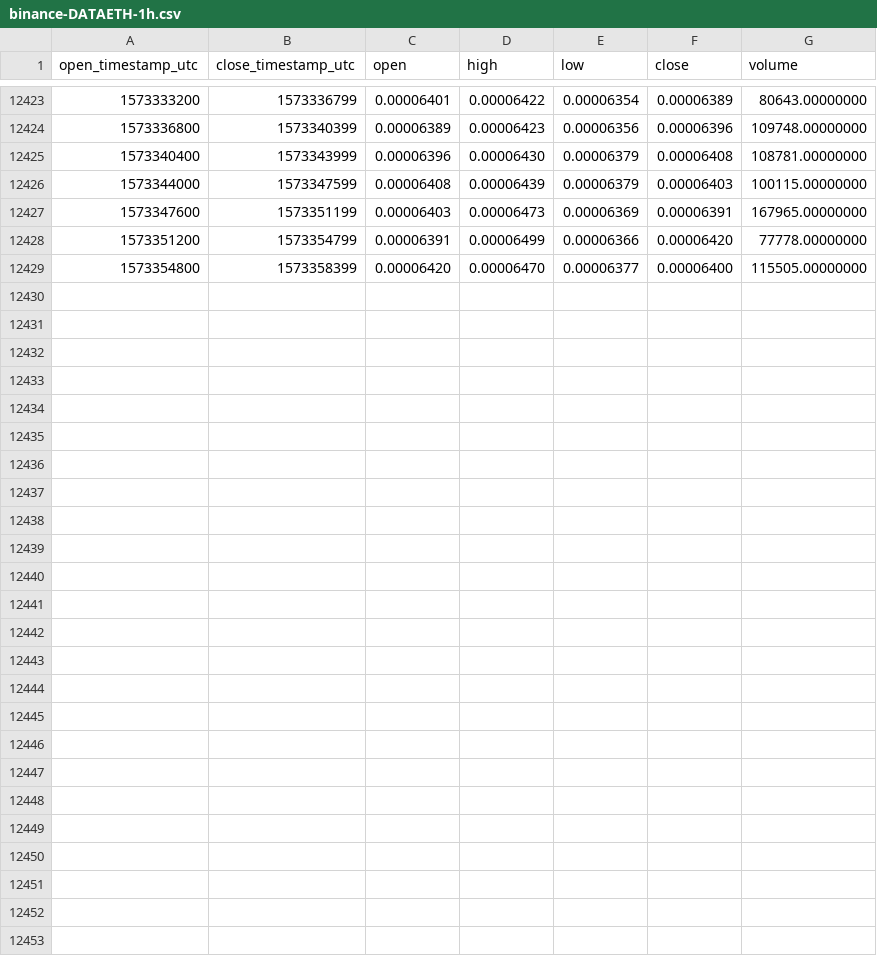
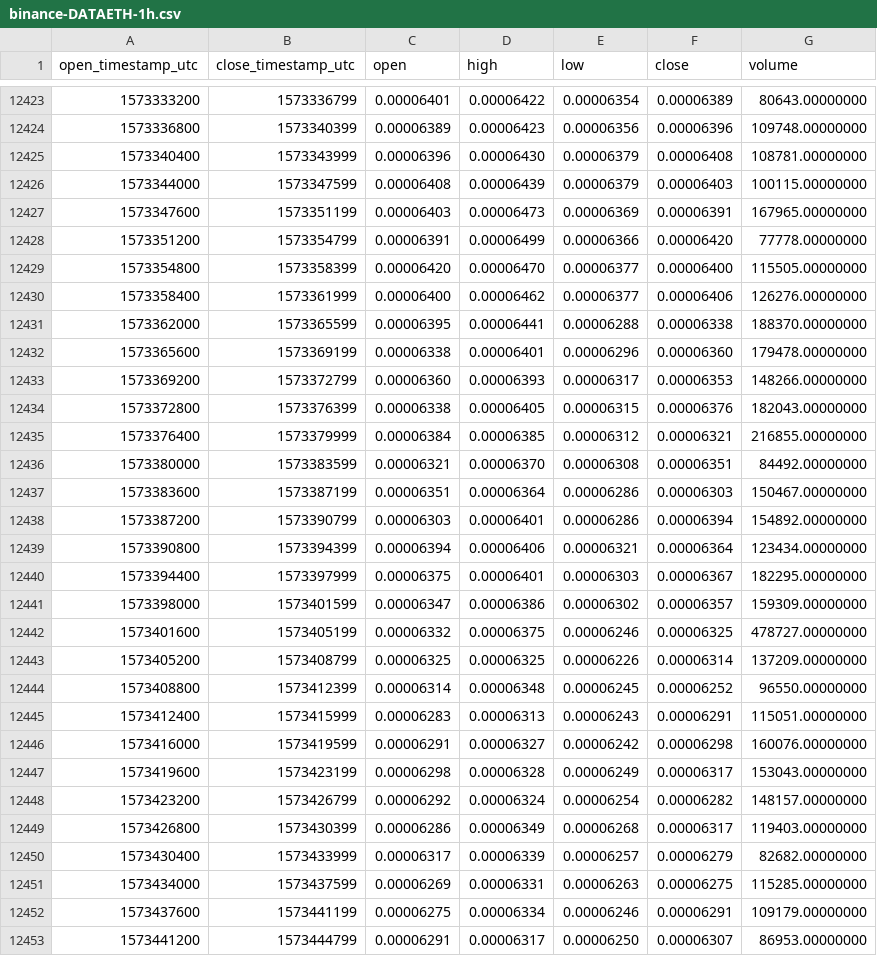
Before and after one commit to cryptobigbro/binance-DATAETH, a CSV file: binance-DATAETH-1h.csv, drawn as a sheet; only a part is shown, gaps mark what is left out.

Commit message:
Update OHLCV data.

```diff
--- a/binance-DATAETH-1h.csv
+++ b/binance-DATAETH-1h.csv
@@ -12429 +12429,25 @@ open_timestamp_utc,close_timestamp_utc,open,high,low,close,volume
 1573354800,1573358399,0.00006420,0.00006470,0.00006377,0.00006400,115505.00000000
+1573358400,1573361999,0.00006400,0.00006462,0.00006377,0.00006406,126276.00000000
+1573362000,1573365599,0.00006395,0.00006441,0.00006288,0.00006338,188370.00000000
+1573365600,1573369199,0.00006338,0.00006401,0.00006296,0.00006360,179478.00000000
+1573369200,1573372799,0.00006360,0.00006393,0.00006317,0.00006353,148266.00000000
+1573372800,1573376399,0.00006338,0.00006405,0.00006315,0.00006376,182043.00000000
+1573376400,1573379999,0.00006384,0.00006385,0.00006312,0.00006321,216855.00000000
+1573380000,1573383599,0.00006321,0.00006370,0.00006308,0.00006351,84492.00000000
+1573383600,1573387199,0.00006351,0.00006364,0.00006286,0.00006303,150467.00000000
+1573387200,1573390799,0.00006303,0.00006401,0.00006286,0.00006394,154892.00000000
+1573390800,1573394399,0.00006394,0.00006406,0.00006321,0.00006364,123434.00000000
+1573394400,1573397999,0.00006375,0.00006401,0.00006303,0.00006367,182295.00000000
+1573398000,1573401599,0.00006347,0.00006386,0.00006302,0.00006357,159309.00000000
+1573401600,1573405199,0.00006332,0.00006375,0.00006246,0.00006325,478727.00000000
+1573405200,1573408799,0.00006325,0.00006325,0.00006226,0.00006314,137209.00000000
+1573408800,1573412399,0.00006314,0.00006348,0.00006245,0.00006252,96550.00000000
+1573412400,1573415999,0.00006283,0.00006313,0.00006243,0.00006291,115051.00000000
+1573416000,1573419599,0.00006291,0.00006327,0.00006242,0.00006298,160076.00000000
+1573419600,1573423199,0.00006298,0.00006328,0.00006249,0.00006317,153043.00000000
+1573423200,1573426799,0.00006292,0.00006324,0.00006254,0.00006282,148157.00000000
+1573426800,1573430399,0.00006286,0.00006349,0.00006268,0.00006317,119403.00000000
+1573430400,1573433999,0.00006317,0.00006339,0.00006257,0.00006279,82682.00000000
+1573434000,1573437599,0.00006269,0.00006331,0.00006263,0.00006275,115285.00000000
+1573437600,1573441199,0.00006275,0.00006334,0.00006246,0.00006291,109179.00000000
+1573441200,1573444799,0.00006291,0.00006317,0.00006250,0.00006307,86953.00000000
```
Also changed, not shown: binance-DATAETH-1d.csv.
